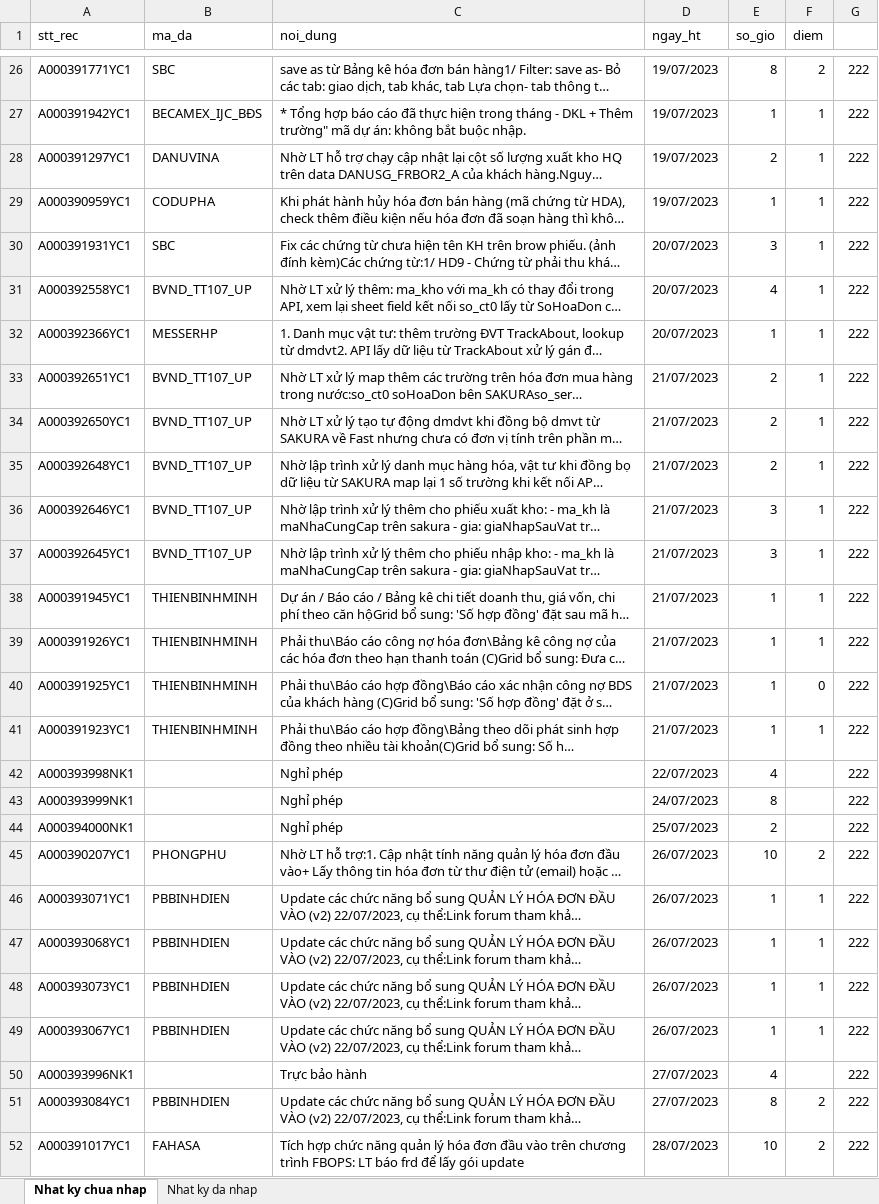
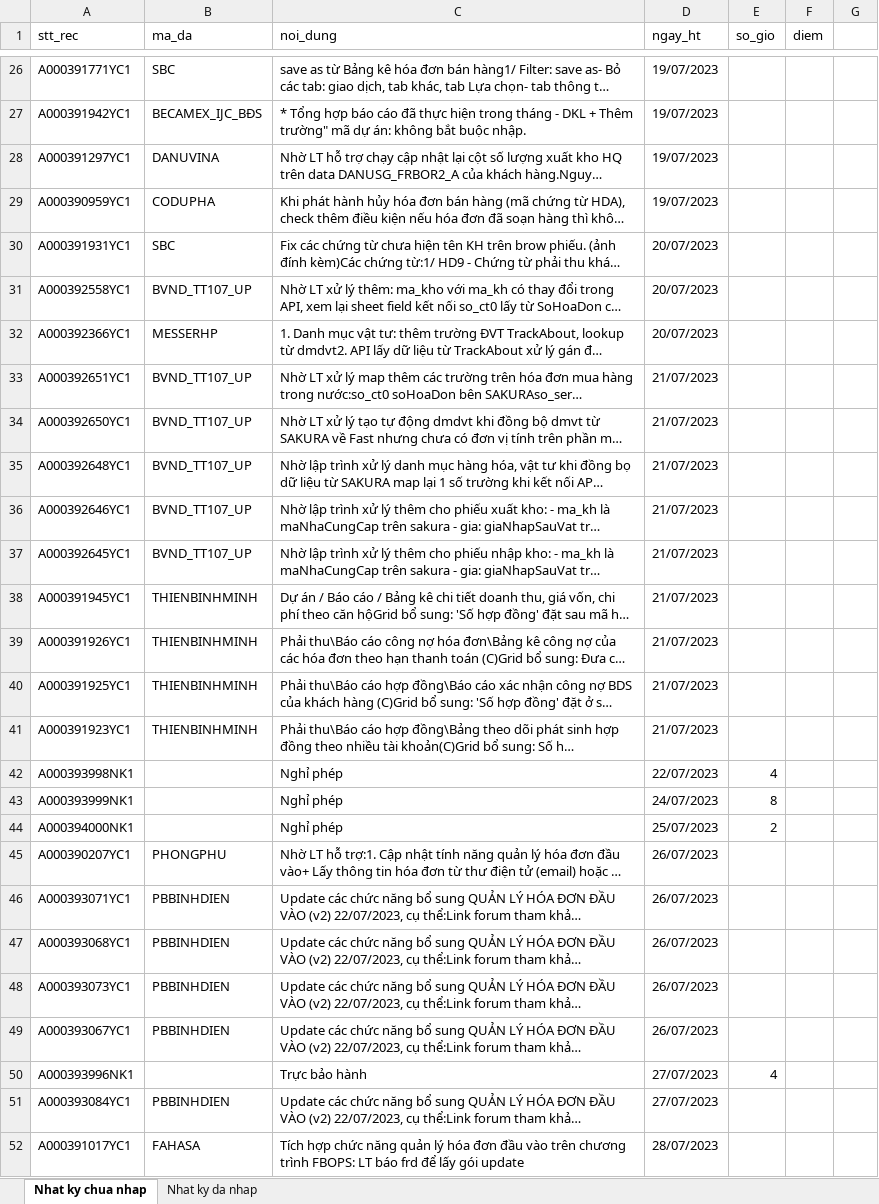
Before and after one commit to nguyenhongdat09/CrawlNKCV, an Excel workbook: nkcv.xlsx, sheet Nhat ky chua nhap, drawn as a sheet; only a part is shown, gaps mark what is left out; long unchanged cells end in …; values as stored, in another font and other column widths than the file's, no borders; the diff covers the shown part only; the diff names each change by its address in the sheet, - before the commit and + after, or states it on an @@ line.

```diff
--- a/nkcv.xlsx (sheet Nhat ky chua nhap)
+++ b/nkcv.xlsx (sheet Nhat ky chua nhap)
-E26 (so_gio): 8
+E26 (so_gio): (empty)
-F26 (diem): 2
+F26 (diem): (empty)
-G26:G52: 222
+G26:G52: (empty)
-E27 (so_gio): 1
+E27 (so_gio): (empty)
-F27:F39 (diem): 1
+F27:F39 (diem): (empty)
-E28 (so_gio): 2
+E28 (so_gio): (empty)
-E29 (so_gio): 1
+E29 (so_gio): (empty)
-E30 (so_gio): 3
+E30 (so_gio): (empty)
-E31 (so_gio): 4
+E31 (so_gio): (empty)
-E32 (so_gio): 1
+E32 (so_gio): (empty)
-E33:E35 (so_gio): 2
+E33:E35 (so_gio): (empty)
-E36:E37 (so_gio): 3
+E36:E37 (so_gio): (empty)
-E38:E41 (so_gio): 1
+E38:E41 (so_gio): (empty)
-F40 (diem): 0
+F40 (diem): (empty)
-F41 (diem): 1
+F41 (diem): (empty)
-E45 (so_gio): 10
+E45 (so_gio): (empty)
-F45 (diem): 2
+F45 (diem): (empty)
-E46:E49 (so_gio): 1
+E46:E49 (so_gio): (empty)
-F46:F49 (diem): 1
+F46:F49 (diem): (empty)
-E51 (so_gio): 8
+E51 (so_gio): (empty)
-F51:F52 (diem): 2
+F51:F52 (diem): (empty)
-E52 (so_gio): 10
+E52 (so_gio): (empty)
```
Also changed, not shown: 138 edited cells elsewhere in this sheet, Crawl/nkcv.xlsx, 18 other files.
